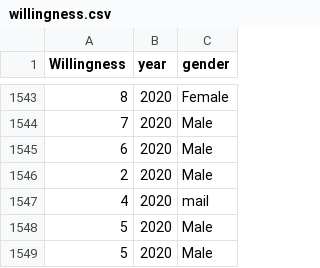
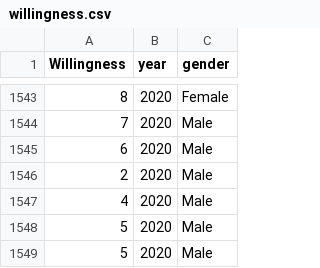
Before and after one commit to StefanLeeMonash/3179, a CSV file: assignment2/data/willingness.csv, drawn as a sheet; only a part is shown, gaps mark what is left out; the diff covers the shown part only.

```diff
--- a/assignment2/data/willingness.csv
+++ b/assignment2/data/willingness.csv
@@ -1546,3 +1546,3 @@ Willingness,year,gender
 2,2020,Male
-4,2020,mail
+4,2020,Male
 5,2020,Male
```
Also changed, not shown: 5 edited cells elsewhere in this file.
